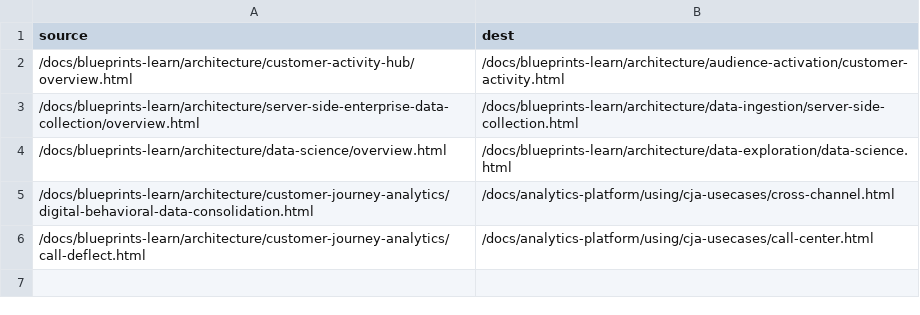
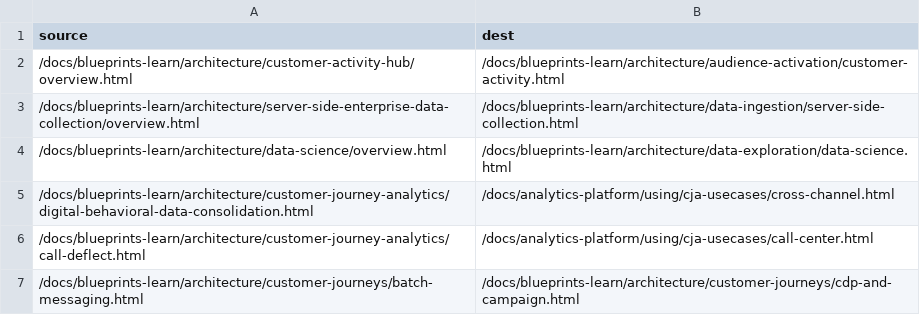
Before and after one commit to tobiasdigital/blueprints-learn.en, a CSV file: redirects.csv, drawn as a sheet.

Commit message:
redirects update

```diff
--- a/redirects.csv
+++ b/redirects.csv
@@ -6 +6,2 @@ source,dest
 /docs/blueprints-learn/architecture/customer-journey-analytics/call-deflect.html,/docs/analytics-platform/using/cja-usecases/call-center.html
+/docs/blueprints-learn/architecture/customer-journeys/batch-messaging.html,/docs/blueprints-learn/architecture/customer-journeys/cdp-and-campaign.html
```
